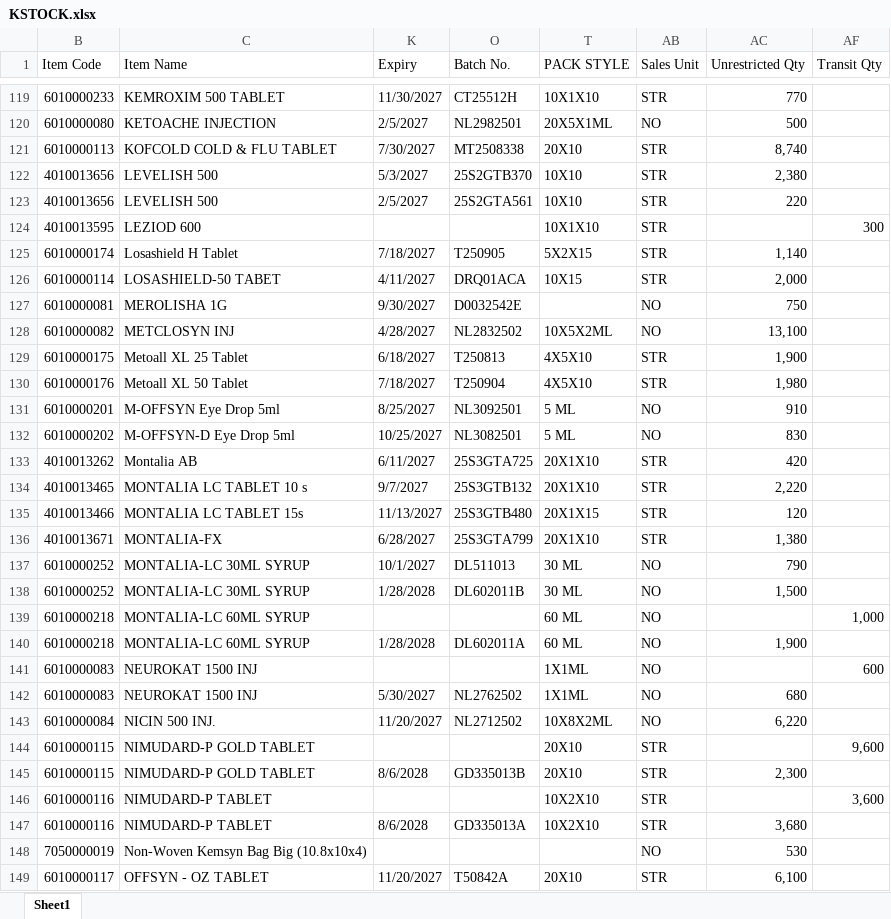
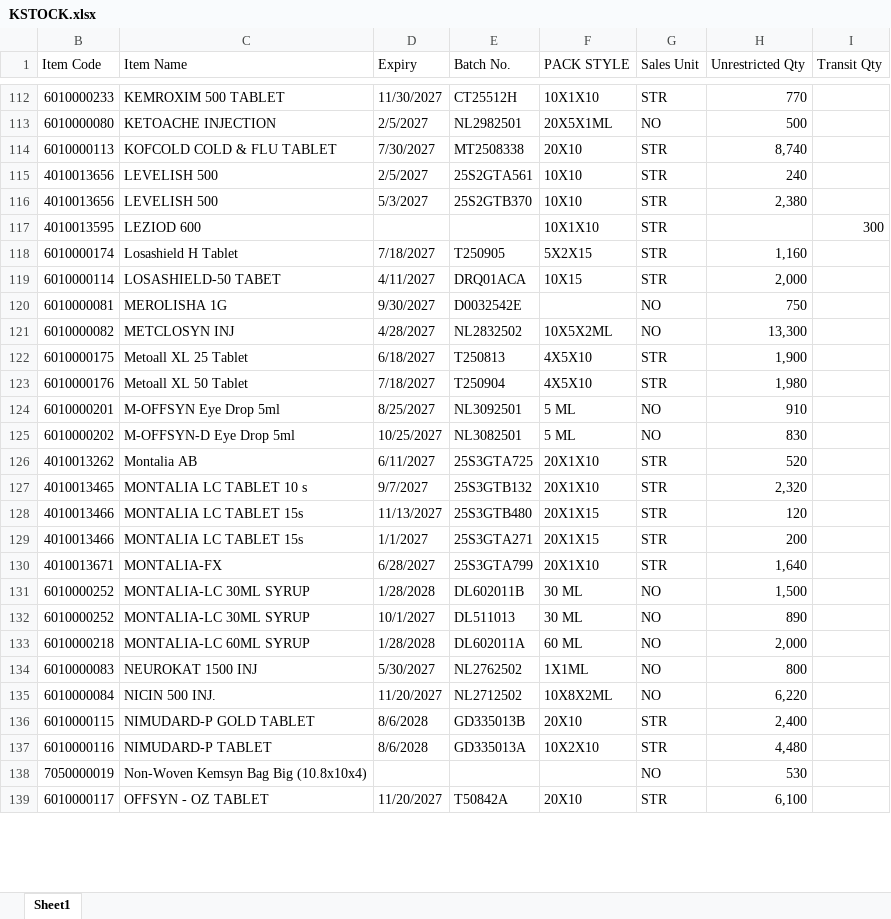
Before and after one commit to ishwarpharma/kemsyn, an Excel workbook: KSTOCK.xlsx, sheet Sheet1, drawn as a sheet; only a part is shown, gaps mark what is left out; values as stored, in another font and other column widths than the file's, no cell formats; removed rows and columns are numbered as before the commit, all else as after; the diff covers the shown part only; the diff names each change by its address in the sheet, - before the commit and + after, or states it on an @@ line.

Commit message:
Add files via upload

```diff
--- a/KSTOCK.xlsx (sheet Sheet1)
+++ b/KSTOCK.xlsx (sheet Sheet1)
+row 115: 4010013656 | LEVELISH 500 | 2/5/2027 | 25S2GTA561 | 10X10 | STR | 240
-row 123: 4010013656 | LEVELISH 500 | 2/5/2027 | 25S2GTA561 | 10X10 | STR | 220
-H118 (Unrestricted Qty): 1,140
+H118 (Unrestricted Qty): 1,160
-H121 (Unrestricted Qty): 13,100
+H121 (Unrestricted Qty): 13,300
-H126 (Unrestricted Qty): 420
+H126 (Unrestricted Qty): 520
-H127 (Unrestricted Qty): 2,220
+H127 (Unrestricted Qty): 2,320
+row 129: 4010013466 | MONTALIA LC TABLET 15s | 1/1/2027 | 25S3GTA271 | 20X1X15 | STR | 200
-H130 (Unrestricted Qty): 1,380
+H130 (Unrestricted Qty): 1,640
-row 137: 6010000252 | MONTALIA-LC 30ML SYRUP | 10/1/2027 | DL511013 | 30 ML | NO | 790
-row 139: 6010000218 | MONTALIA-LC 60ML SYRUP |  |  | 60 ML | NO |  | 1,000
+row 132: 6010000252 | MONTALIA-LC 30ML SYRUP | 10/1/2027 | DL511013 | 30 ML | NO | 890
-H133 (Unrestricted Qty): 1,900
+H133 (Unrestricted Qty): 2,000
-row 141: 6010000083 | NEUROKAT 1500 INJ |  |  | 1X1ML | NO |  | 600
-H134 (Unrestricted Qty): 680
+H134 (Unrestricted Qty): 800
-row 144: 6010000115 | NIMUDARD-P GOLD TABLET |  |  | 20X10 | STR |  | 9,600
-H136 (Unrestricted Qty): 2,300
+H136 (Unrestricted Qty): 2,400
-row 146: 6010000116 | NIMUDARD-P TABLET |  |  | 10X2X10 | STR |  | 3,600
-H137 (Unrestricted Qty): 3,680
+H137 (Unrestricted Qty): 4,480
```
Also changed, not shown: 13 added rows, 28 removed rows, 10 moved rows and 71 edited cells elsewhere in this sheet, cell formats, hidden cells.
